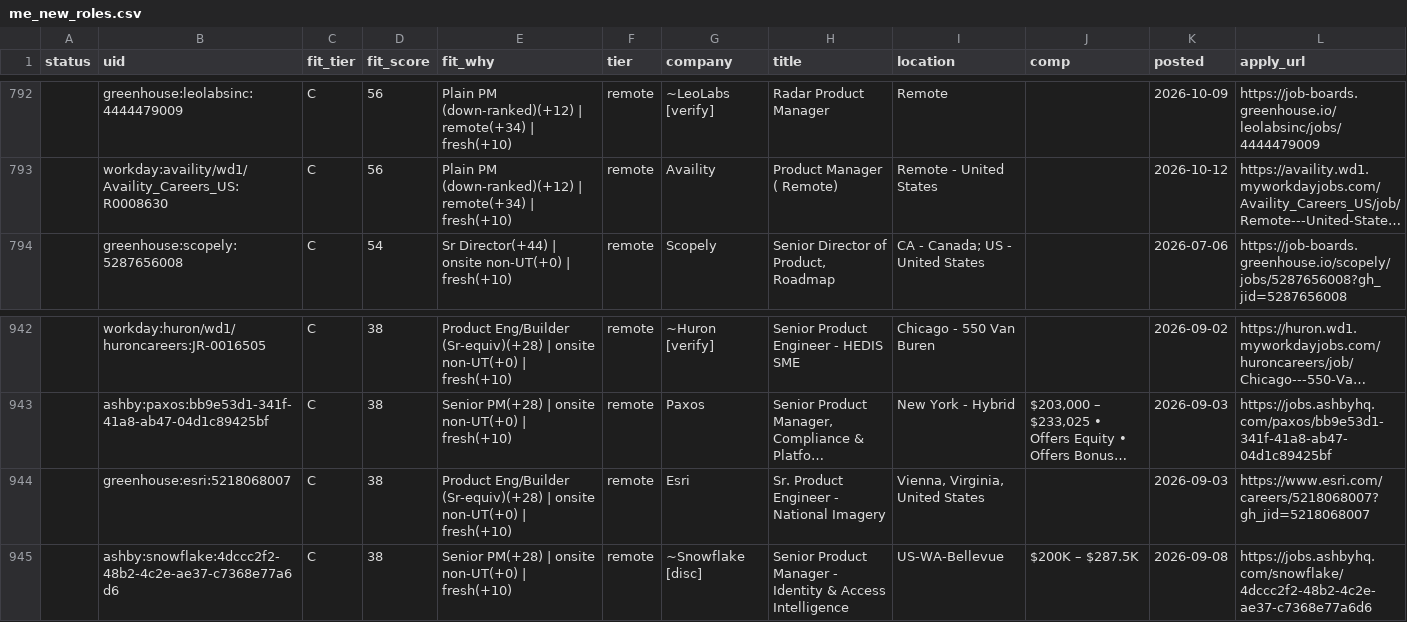
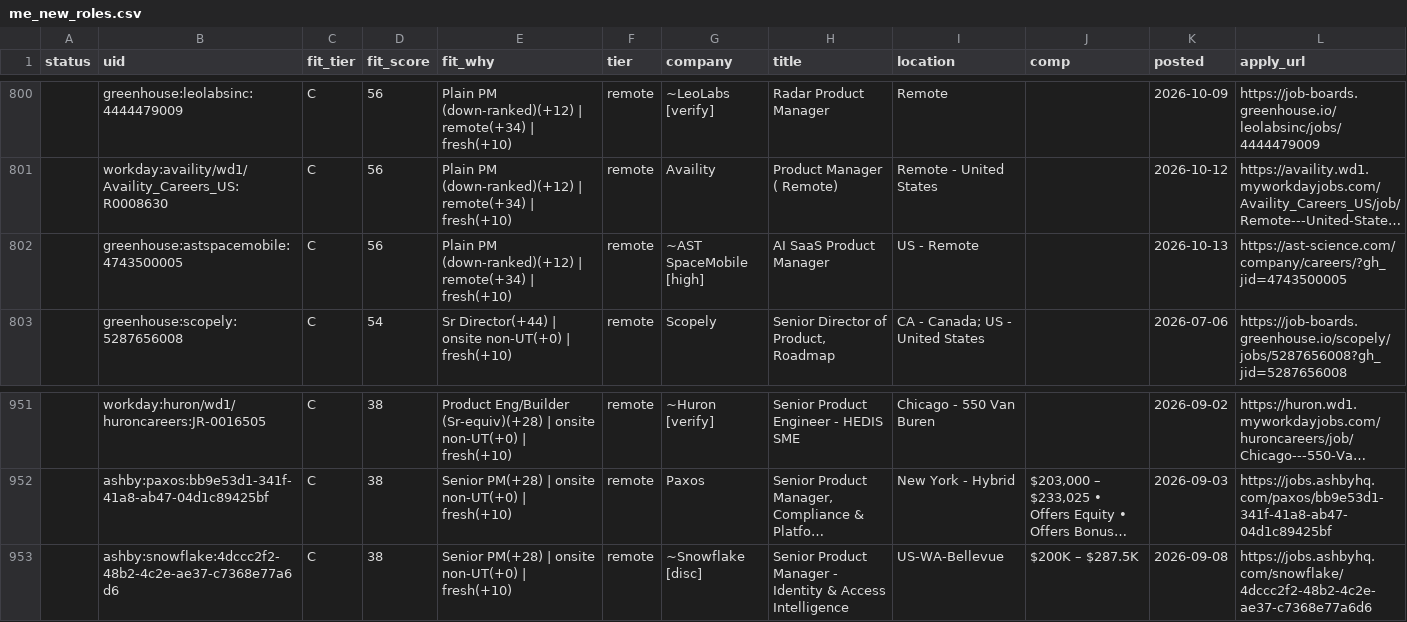
Before and after one commit to tyler-aston/jobsearch-starter, a CSV file: out/me_new_roles.csv, drawn as a sheet; only a part is shown, gaps mark what is left out; long unchanged cells end in …; removed rows and columns are numbered as before the commit, all else as after; the diff covers the shown part only; the diff names each change by its address in the sheet, - before the commit and + after, or states it on an @@ line.

```diff
--- a/out/me_new_roles.csv
+++ b/out/me_new_roles.csv
+row 802:  | greenhouse:astspacemobile:4743500005 | C | 56 | Plain PM (down-ranked)(+12) | remote(+34) | fresh(+10) | remote | ~AST SpaceMobile [high] | AI SaaS Product Manager | US - Remote |  | 2026-10-13 | https://ast-science.com/company/careers/?gh_jid=4743500005
-row 944:  | greenhouse:esri:5218068007 | C | 38 | Product Eng/Builder (Sr-equiv)(+28) | onsite non-UT(+0) | fresh(+10) | remote | Esri | Sr. Product Engineer - National Imagery | Vienna, Virginia, United States |  | 2026-09-03 | https://www.esri.com/careers/5218068007?gh_jid=5218068007
```
Also changed, not shown: 11 added rows elsewhere in this file, 1 other file.
